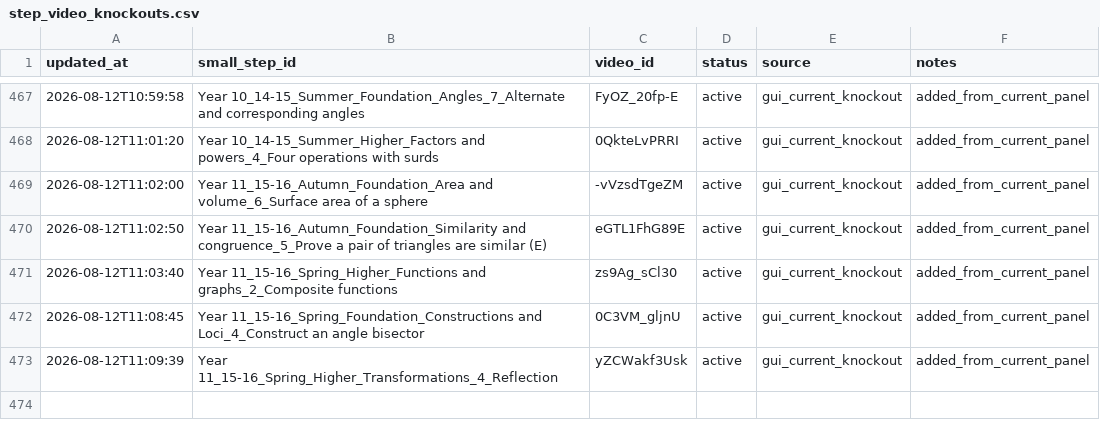
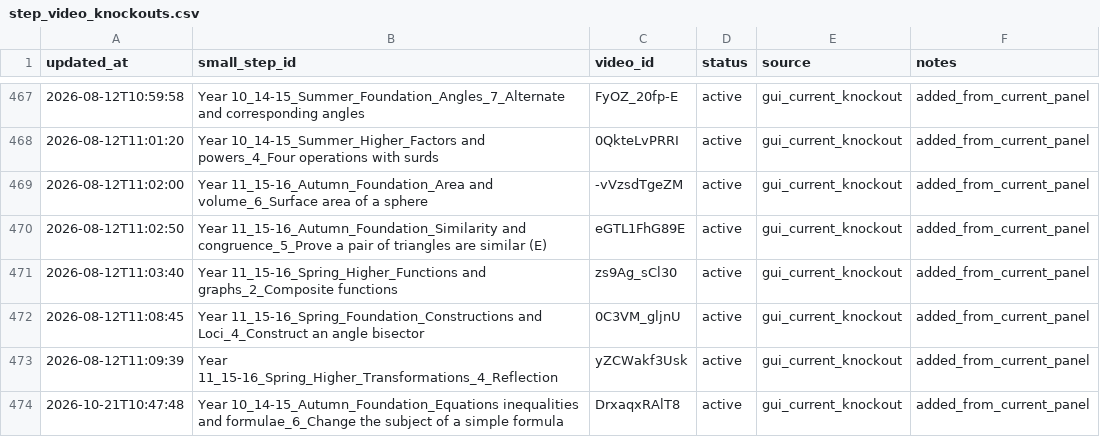
Before and after one commit to johnbrown-png/flipper-lite, a CSV file: qa/step_video_knockouts.csv, drawn as a sheet; only a part is shown, gaps mark what is left out; the diff names each change by its address in the sheet, - before the commit and + after, or states it on an @@ line.

```diff
--- a/qa/step_video_knockouts.csv
+++ b/qa/step_video_knockouts.csv
+row 474: 2026-10-21T10:47:48 | Year 10_14-15_Autumn_Foundation_Equations inequalities and formulae_6_Change the subject of a simple formula | DrxaqxRAlT8 | active | gui_current_knockout | added_from_current_panel
```
Also changed, not shown: qa/manual_precomputed_overrides.csv, 5 other files.
